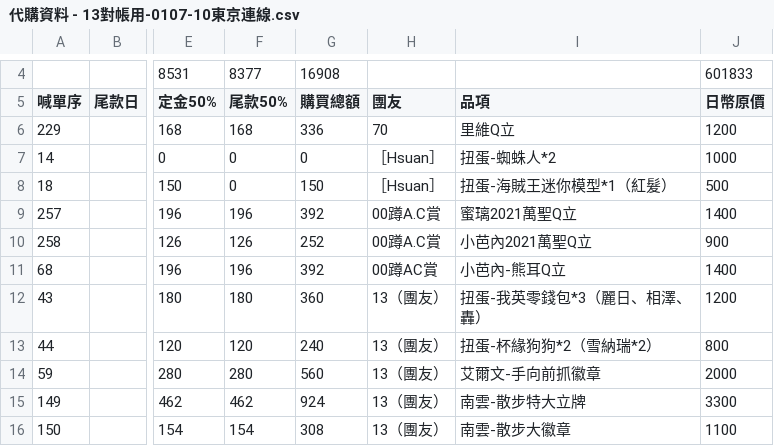
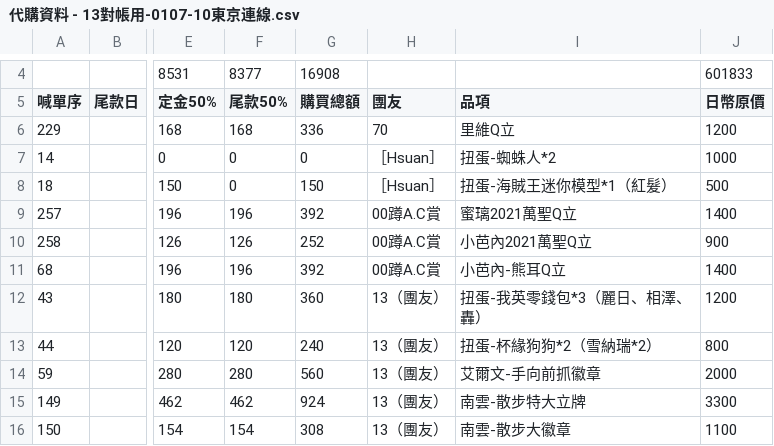
Before and after one commit to fy20047/susan-proxy, a CSV file: src/main/resources/sample-data/代購資料 - 13對帳用-0107-10東京連線.csv, drawn as a sheet; only a part is shown, gaps mark what is left out; the diff names each change by its address in the sheet, - before the commit and + after, or states it on an @@ line.

Commit message:
chore: update sample csv

```diff
--- a/src/main/resources/sample-data/代購資料 - 13對帳用-0107-10東京連線.csv
+++ b/src/main/resources/sample-data/代購資料 - 13對帳用-0107-10東京連線.csv
-H11 (團友): 00蹲AC賞
+H11 (團友): 00蹲A.C賞
```
